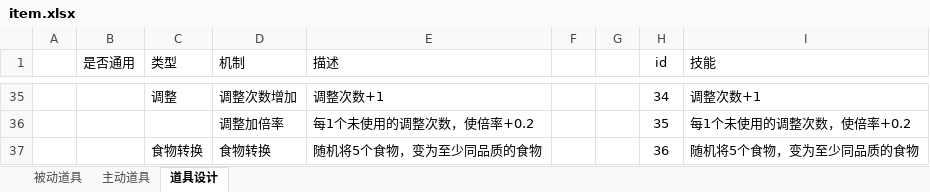
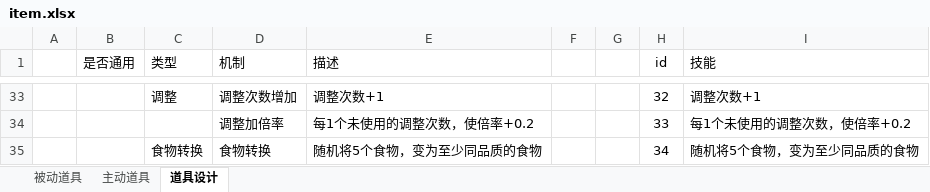
Before and after one commit to 2563495284/gourmetproject, an Excel workbook: GourmetProject/GameConfig/Datas/item.xlsx, sheet 道具设计, drawn as a sheet; only a part is shown, gaps mark what is left out; values as stored, in another font and other column widths than the file's, no borders; addresses are those after the commit; the diff covers the shown part only; the diff names each change by its address in the sheet, - before the commit and + after, or states it on an @@ line.

```diff
--- a/GourmetProject/GameConfig/Datas/item.xlsx (sheet 道具设计)
+++ b/GourmetProject/GameConfig/Datas/item.xlsx (sheet 道具设计)
-H33 (id): 34
+H33 (id): 32
-H34 (id): 35
+H34 (id): 33
-H35 (id): 36
+H35 (id): 34
```
Also changed, not shown: other rows of this sheet, sheet 被动道具, formulas that keep their value, GourmetProject/GameConfig/Datas/game_base.xlsx, 50 other files.
